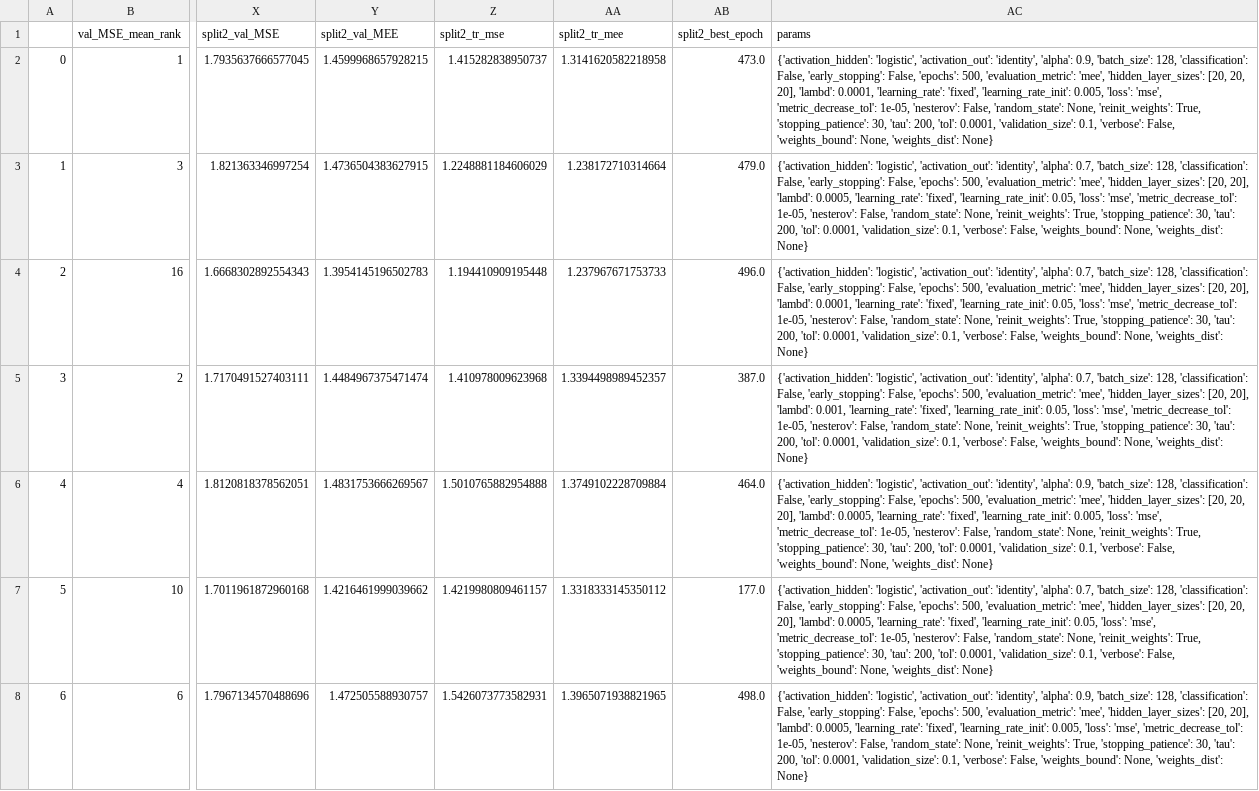
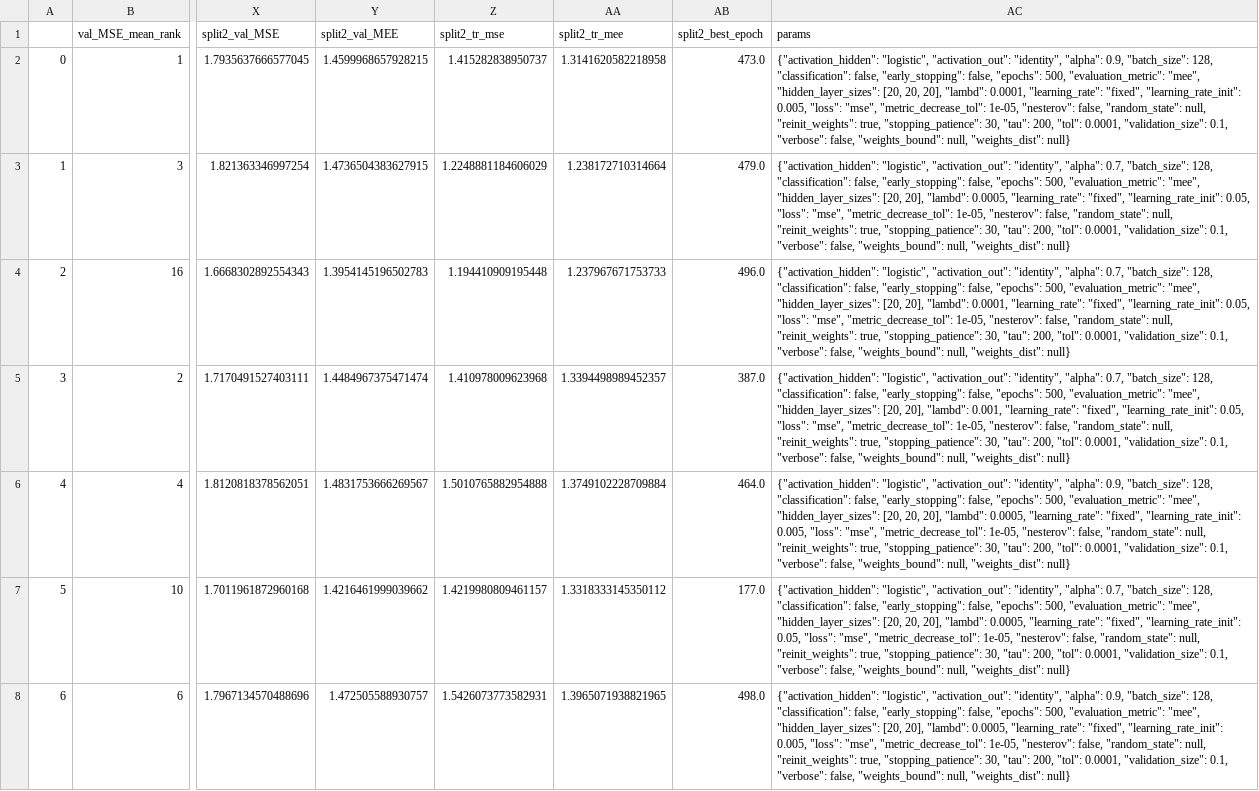
Before and after one commit to lorenzoleuzzi1/ml-project, a CSV file: coarse_gs2.csv, drawn as a sheet; only a part is shown, gaps mark what is left out; the diff covers the shown part only; the diff names each change by its address in the sheet, - before the commit and + after, or states it on an @@ line.

Commit message:
params as a dict fix, order mse mee in result dict fix

```diff
--- a/coarse_gs2.csv
+++ b/coarse_gs2.csv
-AC2 (params): {'activation_hidden': 'logistic', 'activation_out': 'identity', 'alpha': 0.9, 'batch_size': 128, 'classification': False, 'early_stopping': False, 'epochs': 500, 'evaluation_metric': 'mee', 'hidden_layer_sizes': [20, 20, 20], 'lambd': 0.0001, 'learning_rate': 'fixed', 'learning_rate_init': 0.005, 'loss': 'mse', 'metric_decrease_tol': 1e-05, 'nesterov': False, 'random_state': None, 'reinit_weights': True, 'stopping_patience': 30, 'tau': 200, 'tol': 0.0001, 'validation_size': 0.1, 'verbose': False, 'weights_bound': None, 'weights_dist': None}
+AC2 (params): {"activation_hidden": "logistic", "activation_out": "identity", "alpha": 0.9, "batch_size": 128, "classification": false, "early_stopping": false, "epochs": 500, "evaluation_metric": "mee", "hidden_layer_sizes": [20, 20, 20], "lambd": 0.0001, "learning_rate": "fixed", "learning_rate_init": 0.005, "loss": "mse", "metric_decrease_tol": 1e-05, "nesterov": false, "random_state": null, "reinit_weights": true, "stopping_patience": 30, "tau": 200, "tol": 0.0001, "validation_size": 0.1, "verbose": false, "weights_bound": null, "weights_dist": null}
-AC3 (params): {'activation_hidden': 'logistic', 'activation_out': 'identity', 'alpha': 0.7, 'batch_size': 128, 'classification': False, 'early_stopping': False, 'epochs': 500, 'evaluation_metric': 'mee', 'hidden_layer_sizes': [20, 20], 'lambd': 0.0005, 'learning_rate': 'fixed', 'learning_rate_init': 0.05, 'loss': 'mse', 'metric_decrease_tol': 1e-05, 'nesterov': False, 'random_state': None, 'reinit_weights': True, 'stopping_patience': 30, 'tau': 200, 'tol': 0.0001, 'validation_size': 0.1, 'verbose': False, 'weights_bound': None, 'weights_dist': None}
+AC3 (params): {"activation_hidden": "logistic", "activation_out": "identity", "alpha": 0.7, "batch_size": 128, "classification": false, "early_stopping": false, "epochs": 500, "evaluation_metric": "mee", "hidden_layer_sizes": [20, 20], "lambd": 0.0005, "learning_rate": "fixed", "learning_rate_init": 0.05, "loss": "mse", "metric_decrease_tol": 1e-05, "nesterov": false, "random_state": null, "reinit_weights": true, "stopping_patience": 30, "tau": 200, "tol": 0.0001, "validation_size": 0.1, "verbose": false, "weights_bound": null, "weights_dist": null}
-AC4 (params): {'activation_hidden': 'logistic', 'activation_out': 'identity', 'alpha': 0.7, 'batch_size': 128, 'classification': False, 'early_stopping': False, 'epochs': 500, 'evaluation_metric': 'mee', 'hidden_layer_sizes': [20, 20], 'lambd': 0.0001, 'learning_rate': 'fixed', 'learning_rate_init': 0.05, 'loss': 'mse', 'metric_decrease_tol': 1e-05, 'nesterov': False, 'random_state': None, 'reinit_weights': True, 'stopping_patience': 30, 'tau': 200, 'tol': 0.0001, 'validation_size': 0.1, 'verbose': False, 'weights_bound': None, 'weights_dist': None}
+AC4 (params): {"activation_hidden": "logistic", "activation_out": "identity", "alpha": 0.7, "batch_size": 128, "classification": false, "early_stopping": false, "epochs": 500, "evaluation_metric": "mee", "hidden_layer_sizes": [20, 20], "lambd": 0.0001, "learning_rate": "fixed", "learning_rate_init": 0.05, "loss": "mse", "metric_decrease_tol": 1e-05, "nesterov": false, "random_state": null, "reinit_weights": true, "stopping_patience": 30, "tau": 200, "tol": 0.0001, "validation_size": 0.1, "verbose": false, "weights_bound": null, "weights_dist": null}
-AC5 (params): {'activation_hidden': 'logistic', 'activation_out': 'identity', 'alpha': 0.7, 'batch_size': 128, 'classification': False, 'early_stopping': False, 'epochs': 500, 'evaluation_metric': 'mee', 'hidden_layer_sizes': [20, 20], 'lambd': 0.001, 'learning_rate': 'fixed', 'learning_rate_init': 0.05, 'loss': 'mse', 'metric_decrease_tol': 1e-05, 'nesterov': False, 'random_state': None, 'reinit_weights': True, 'stopping_patience': 30, 'tau': 200, 'tol': 0.0001, 'validation_size': 0.1, 'verbose': False, 'weights_bound': None, 'weights_dist': None}
+AC5 (params): {"activation_hidden": "logistic", "activation_out": "identity", "alpha": 0.7, "batch_size": 128, "classification": false, "early_stopping": false, "epochs": 500, "evaluation_metric": "mee", "hidden_layer_sizes": [20, 20], "lambd": 0.001, "learning_rate": "fixed", "learning_rate_init": 0.05, "loss": "mse", "metric_decrease_tol": 1e-05, "nesterov": false, "random_state": null, "reinit_weights": true, "stopping_patience": 30, "tau": 200, "tol": 0.0001, "validation_size": 0.1, "verbose": false, "weights_bound": null, "weights_dist": null}
-AC6 (params): {'activation_hidden': 'logistic', 'activation_out': 'identity', 'alpha': 0.9, 'batch_size': 128, 'classification': False, 'early_stopping': False, 'epochs': 500, 'evaluation_metric': 'mee', 'hidden_layer_sizes': [20, 20, 20], 'lambd': 0.0005, 'learning_rate': 'fixed', 'learning_rate_init': 0.005, 'loss': 'mse', 'metric_decrease_tol': 1e-05, 'nesterov': False, 'random_state': None, 'reinit_weights': True, 'stopping_patience': 30, 'tau': 200, 'tol': 0.0001, 'validation_size': 0.1, 'verbose': False, 'weights_bound': None, 'weights_dist': None}
+AC6 (params): {"activation_hidden": "logistic", "activation_out": "identity", "alpha": 0.9, "batch_size": 128, "classification": false, "early_stopping": false, "epochs": 500, "evaluation_metric": "mee", "hidden_layer_sizes": [20, 20, 20], "lambd": 0.0005, "learning_rate": "fixed", "learning_rate_init": 0.005, "loss": "mse", "metric_decrease_tol": 1e-05, "nesterov": false, "random_state": null, "reinit_weights": true, "stopping_patience": 30, "tau": 200, "tol": 0.0001, "validation_size": 0.1, "verbose": false, "weights_bound": null, "weights_dist": null}
-AC7 (params): {'activation_hidden': 'logistic', 'activation_out': 'identity', 'alpha': 0.7, 'batch_size': 128, 'classification': False, 'early_stopping': False, 'epochs': 500, 'evaluation_metric': 'mee', 'hidden_layer_sizes': [20, 20, 20], 'lambd': 0.0005, 'learning_rate': 'fixed', 'learning_rate_init': 0.05, 'loss': 'mse', 'metric_decrease_tol': 1e-05, 'nesterov': False, 'random_state': None, 'reinit_weights': True, 'stopping_patience': 30, 'tau': 200, 'tol': 0.0001, 'validation_size': 0.1, 'verbose': False, 'weights_bound': None, 'weights_dist': None}
+AC7 (params): {"activation_hidden": "logistic", "activation_out": "identity", "alpha": 0.7, "batch_size": 128, "classification": false, "early_stopping": false, "epochs": 500, "evaluation_metric": "mee", "hidden_layer_sizes": [20, 20, 20], "lambd": 0.0005, "learning_rate": "fixed", "learning_rate_init": 0.05, "loss": "mse", "metric_decrease_tol": 1e-05, "nesterov": false, "random_state": null, "reinit_weights": true, "stopping_patience": 30, "tau": 200, "tol": 0.0001, "validation_size": 0.1, "verbose": false, "weights_bound": null, "weights_dist": null}
-AC8 (params): {'activation_hidden': 'logistic', 'activation_out': 'identity', 'alpha': 0.9, 'batch_size': 128, 'classification': False, 'early_stopping': False, 'epochs': 500, 'evaluation_metric': 'mee', 'hidden_layer_sizes': [20, 20], 'lambd': 0.0005, 'learning_rate': 'fixed', 'learning_rate_init': 0.005, 'loss': 'mse', 'metric_decrease_tol': 1e-05, 'nesterov': False, 'random_state': None, 'reinit_weights': True, 'stopping_patience': 30, 'tau': 200, 'tol': 0.0001, 'validation_size': 0.1, 'verbose': False, 'weights_bound': None, 'weights_dist': None}
+AC8 (params): {"activation_hidden": "logistic", "activation_out": "identity", "alpha": 0.9, "batch_size": 128, "classification": false, "early_stopping": false, "epochs": 500, "evaluation_metric": "mee", "hidden_layer_sizes": [20, 20], "lambd": 0.0005, "learning_rate": "fixed", "learning_rate_init": 0.005, "loss": "mse", "metric_decrease_tol": 1e-05, "nesterov": false, "random_state": null, "reinit_weights": true, "stopping_patience": 30, "tau": 200, "tol": 0.0001, "validation_size": 0.1, "verbose": false, "weights_bound": null, "weights_dist": null}
```
Also changed, not shown: 47 edited cells elsewhere in this file, 6 other files.
